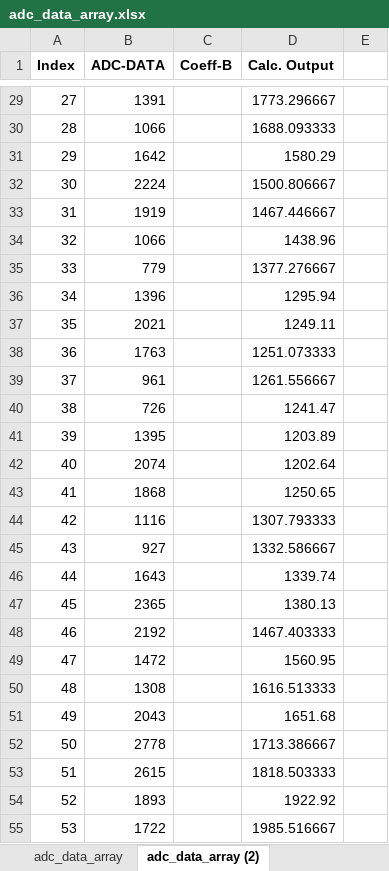
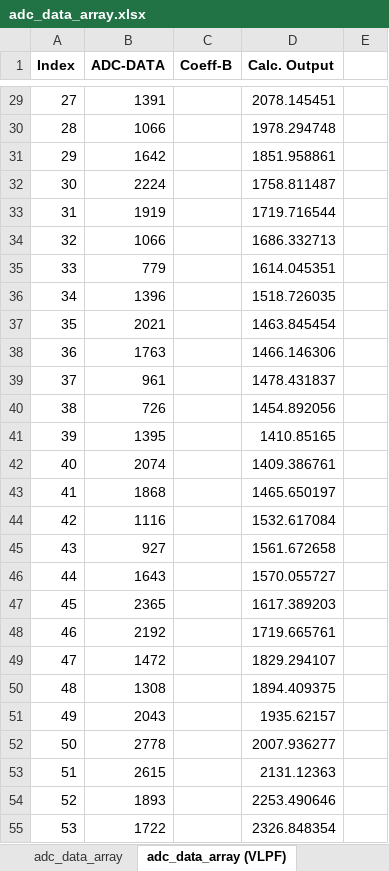
Before and after one commit to VictorTagayun/NUCLEO-G474RE_RealTime_FIR_IIR_FMAC, an Excel workbook: captured_data&plot/adc_data_array.xlsx, sheet adc_data_array (VLPF), drawn as a sheet; only a part is shown, gaps mark what is left out; values as stored, in another font and other column widths than the file's, no borders; charts and pictures not drawn; the diff covers the shown part only; the diff names each change by its address in the sheet, - before the commit and + after, or states it on an @@ line.

```diff
--- a/captured_data&plot/adc_data_array.xlsx (sheet adc_data_array (VLPF))
+++ b/captured_data&plot/adc_data_array.xlsx (sheet adc_data_array (VLPF))
-sheet tab: adc_data_array (2)
+sheet tab: adc_data_array (VLPF)
-D29 (Calc. Output): 1773.296667
+D29 (Calc. Output): 2078.145451
-D30 (Calc. Output): 1688.093333
+D30 (Calc. Output): 1978.294748
-D31 (Calc. Output): 1580.29
+D31 (Calc. Output): 1851.958861
-D32 (Calc. Output): 1500.806667
+D32 (Calc. Output): 1758.811487
-D33 (Calc. Output): 1467.446667
+D33 (Calc. Output): 1719.716544
-D34 (Calc. Output): 1438.96
+D34 (Calc. Output): 1686.332713
-D35 (Calc. Output): 1377.276667
+D35 (Calc. Output): 1614.045351
-D36 (Calc. Output): 1295.94
+D36 (Calc. Output): 1518.726035
-D37 (Calc. Output): 1249.11
+D37 (Calc. Output): 1463.845454
-D38 (Calc. Output): 1251.073333
+D38 (Calc. Output): 1466.146306
-D39 (Calc. Output): 1261.556667
+D39 (Calc. Output): 1478.431837
-D40 (Calc. Output): 1241.47
+D40 (Calc. Output): 1454.892056
-D41 (Calc. Output): 1203.89
+D41 (Calc. Output): 1410.85165
-D42 (Calc. Output): 1202.64
+D42 (Calc. Output): 1409.386761
-D43 (Calc. Output): 1250.65
+D43 (Calc. Output): 1465.650197
-D44 (Calc. Output): 1307.793333
+D44 (Calc. Output): 1532.617084
-D45 (Calc. Output): 1332.586667
+D45 (Calc. Output): 1561.672658
-D46 (Calc. Output): 1339.74
+D46 (Calc. Output): 1570.055727
-D47 (Calc. Output): 1380.13
+D47 (Calc. Output): 1617.389203
-D48 (Calc. Output): 1467.403333
+D48 (Calc. Output): 1719.665761
-D49 (Calc. Output): 1560.95
+D49 (Calc. Output): 1829.294107
-D50 (Calc. Output): 1616.513333
+D50 (Calc. Output): 1894.409375
-D51 (Calc. Output): 1651.68
+D51 (Calc. Output): 1935.62157
-D52 (Calc. Output): 1713.386667
+D52 (Calc. Output): 2007.936277
-D53 (Calc. Output): 1818.503333
+D53 (Calc. Output): 2131.12363
-D54 (Calc. Output): 1922.92
+D54 (Calc. Output): 2253.490646
-D55 (Calc. Output): 1985.516667
+D55 (Calc. Output): 2326.848354
```
Also changed, not shown: 572 edited cells elsewhere in this sheet, other sheet tabs, charts or pictures, 12 other files.
